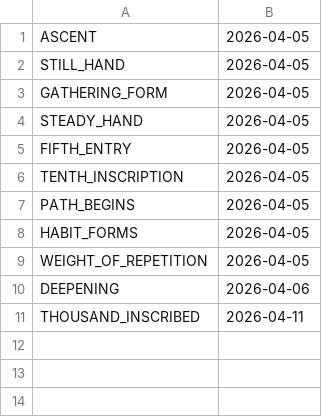
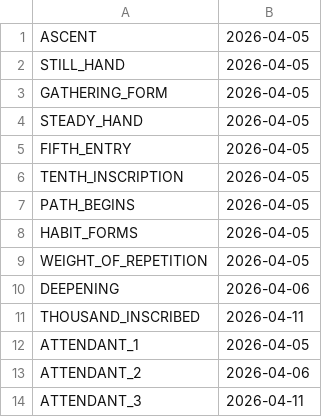
Before and after one commit to Alienchisel/juggle, a CSV file: juggle-data/codex.csv, drawn as a sheet.

Commit message:
Added The Attendants — codex entries, lore section, and backdated csv records

```diff
--- a/juggle-data/codex.csv
+++ b/juggle-data/codex.csv
@@ -11 +11,4 @@ DEEPENING,2026-04-06
 THOUSAND_INSCRIBED,2026-04-11
+ATTENDANT_1,2026-04-05
+ATTENDANT_2,2026-04-06
+ATTENDANT_3,2026-04-11
```
Also changed, not shown: 1 other file.
